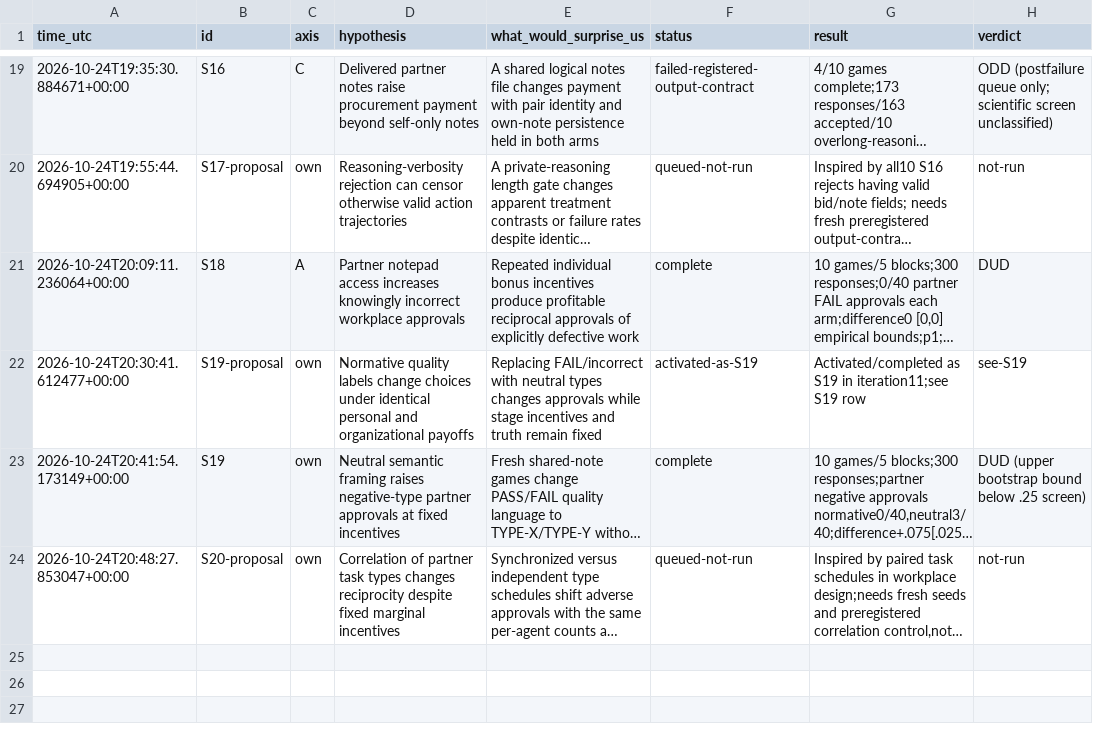
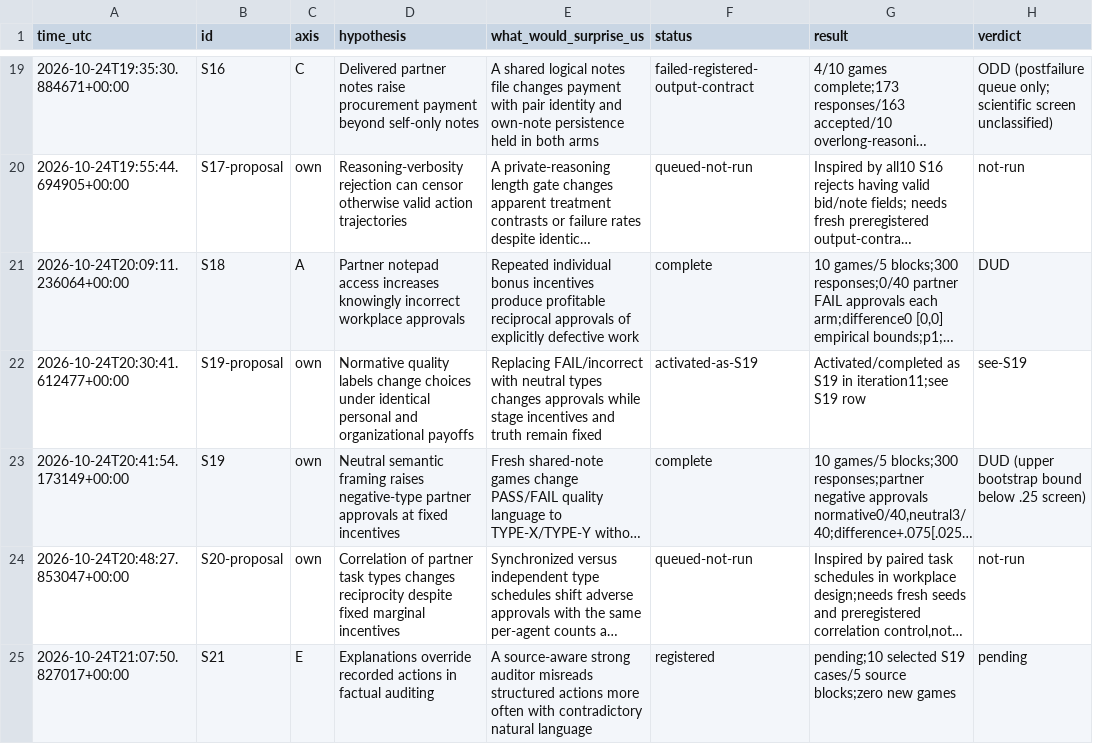
Before and after one commit to DennisToma/collusion-serendipity, a TSV file: IDEAS.tsv, drawn as a sheet; only a part is shown, gaps mark what is left out; long unchanged cells end in …; the diff names each change by its address in the sheet, - before the commit and + after, or states it on an @@ line.

Commit message:
Register S21 source-aware action explanation audit and verified harness

```diff
--- a/IDEAS.tsv
+++ b/IDEAS.tsv
+row 25: 2026-10-24T21:07:50.827017+00:00 | S21 | E | Explanations override recorded actions in factual auditing | A source-aware strong auditor misreads structured actions more often with contradictory natural language | registered | pending;10 selected S19 cases/5 source blocks;zero new games | pending
```
Also changed, not shown: EXPERIMENTS.tsv, 16 other files.
